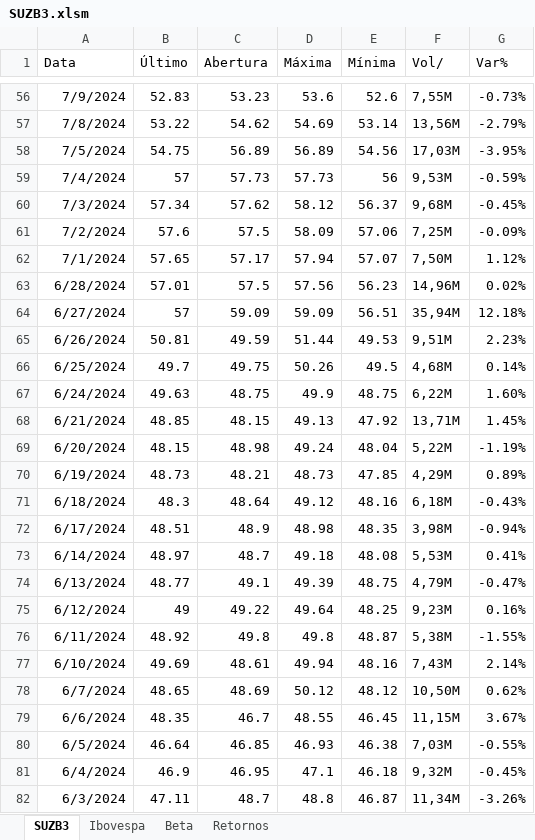
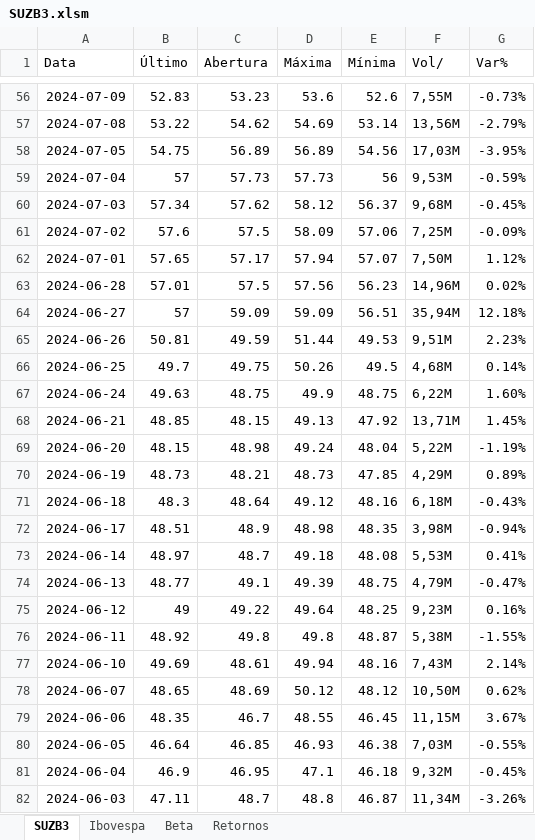
Before and after one commit to katerine-dev/analiseBeta, an Excel workbook: src/vba/SUZB3.xlsm, sheet SUZB3, drawn as a sheet; only a part is shown, gaps mark what is left out; values as stored, in another font and other column widths than the file's, no borders; the diff covers the shown part only; the diff names each change by its address in the sheet, - before the commit and + after, or states it on an @@ line.

```diff
--- a/src/vba/SUZB3.xlsm (sheet SUZB3)
+++ b/src/vba/SUZB3.xlsm (sheet SUZB3)
-A56 (Data): 7/9/2024
+A56 (Data): 2024-07-09
-A57 (Data): 7/8/2024
+A57 (Data): 2024-07-08
-A58 (Data): 7/5/2024
+A58 (Data): 2024-07-05
-A59 (Data): 7/4/2024
+A59 (Data): 2024-07-04
-A60 (Data): 7/3/2024
+A60 (Data): 2024-07-03
-A61 (Data): 7/2/2024
+A61 (Data): 2024-07-02
-A62 (Data): 7/1/2024
+A62 (Data): 2024-07-01
-A63 (Data): 6/28/2024
+A63 (Data): 2024-06-28
-A64 (Data): 6/27/2024
+A64 (Data): 2024-06-27
-A65 (Data): 6/26/2024
+A65 (Data): 2024-06-26
-A66 (Data): 6/25/2024
+A66 (Data): 2024-06-25
-A67 (Data): 6/24/2024
+A67 (Data): 2024-06-24
-A68 (Data): 6/21/2024
+A68 (Data): 2024-06-21
-A69 (Data): 6/20/2024
+A69 (Data): 2024-06-20
-A70 (Data): 6/19/2024
+A70 (Data): 2024-06-19
-A71 (Data): 6/18/2024
+A71 (Data): 2024-06-18
-A72 (Data): 6/17/2024
+A72 (Data): 2024-06-17
-A73 (Data): 6/14/2024
+A73 (Data): 2024-06-14
-A74 (Data): 6/13/2024
+A74 (Data): 2024-06-13
-A75 (Data): 6/12/2024
+A75 (Data): 2024-06-12
-A76 (Data): 6/11/2024
+A76 (Data): 2024-06-11
-A77 (Data): 6/10/2024
+A77 (Data): 2024-06-10
-A78 (Data): 6/7/2024
+A78 (Data): 2024-06-07
-A79 (Data): 6/6/2024
+A79 (Data): 2024-06-06
-A80 (Data): 6/5/2024
+A80 (Data): 2024-06-05
-A81 (Data): 6/4/2024
+A81 (Data): 2024-06-04
-A82 (Data): 6/3/2024
+A82 (Data): 2024-06-03
```
Also changed, not shown: 1404 edited cells elsewhere in this sheet, sheet Retornos, charts or pictures, doc/ITUB4cg_3anos.xlsx, doc/ITUB4sg_1ano.xlsx, 33 other files.
